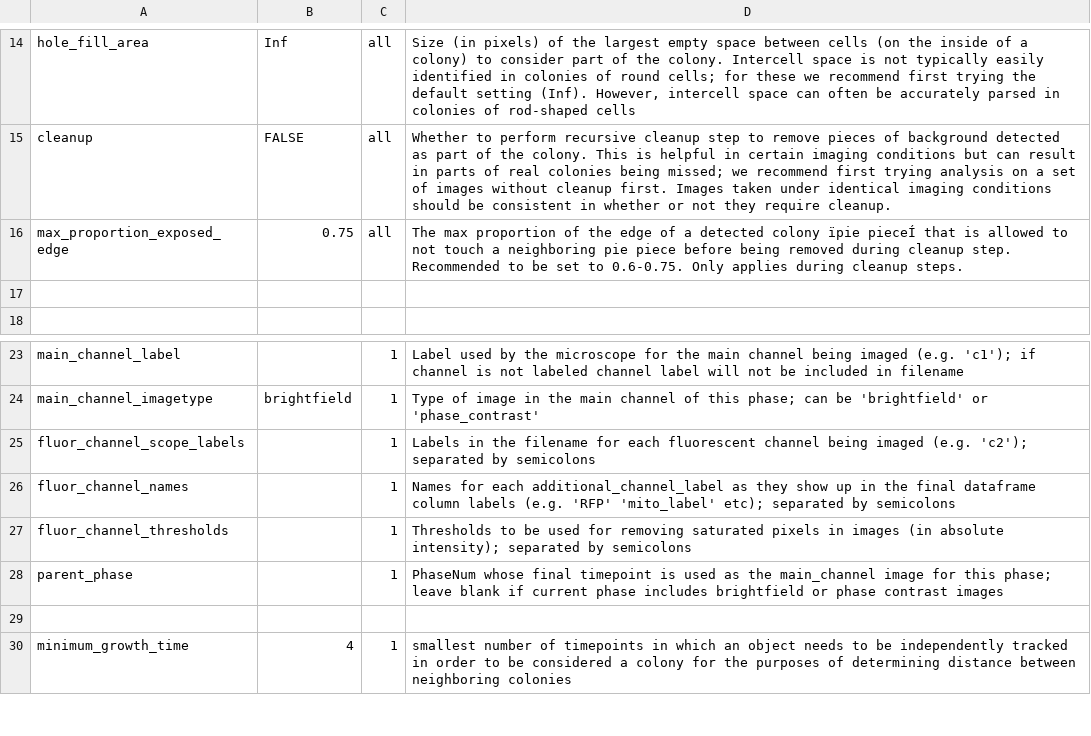
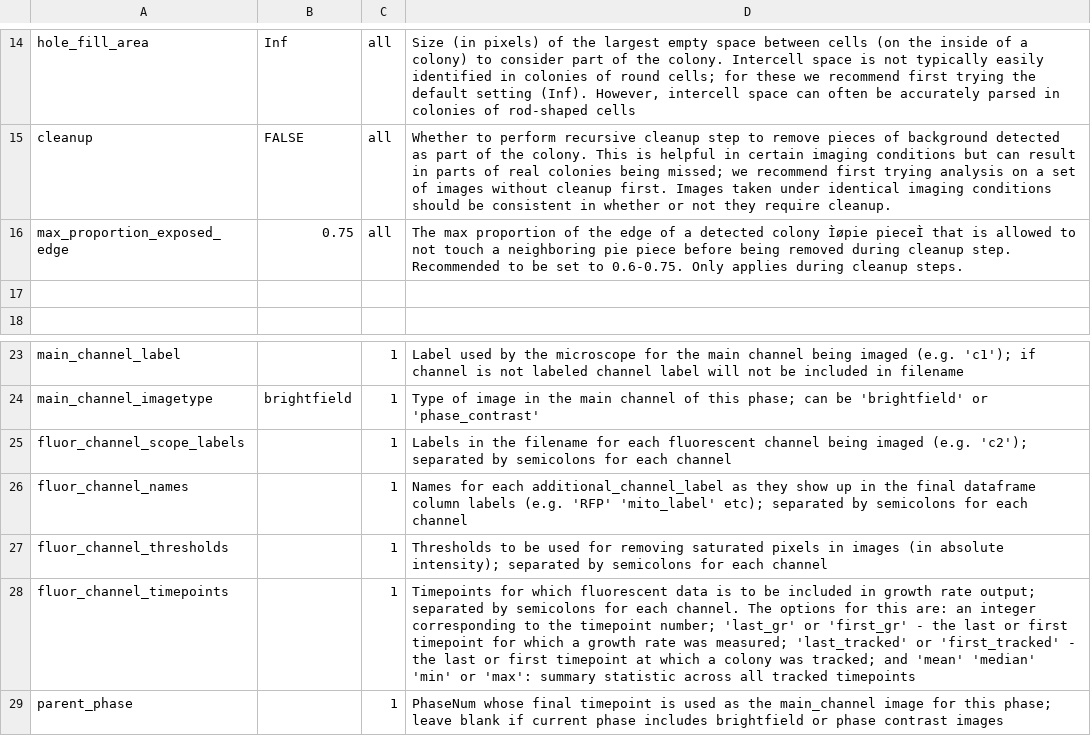
Before and after one commit to Siegallab/PIE, a CSV file: sample_PIE_setup_files/gr_phase_setup.csv, drawn as a sheet; only a part is shown, gaps mark what is left out; the shorter side is filled out with more unchanged rows; the diff names each change by its address in the sheet, - before the commit and + after, or states it on an @@ line.

```diff
--- a/sample_PIE_setup_files/gr_phase_setup.csv
+++ b/sample_PIE_setup_files/gr_phase_setup.csv
-D16: …detected colony ïpie pieceÍ that is…
+D16: …detected colony Ìøpie pieceÌ that is…
-D25: …by semicolons
+D25: …by semicolons for each channel
-D26: …by semicolons
+D26: …by semicolons for each channel
-D27: …by semicolons
+D27: …by semicolons for each channel
+row 28: fluor_channel_timepoints |  | 1 | Timepoints for which fluorescent data is to be included in growth rate output; separated by semicolons for each channel. The options for this are: an integer corresponding to the timepoint number; 'last_gr' or 'first_gr' - the last or first timepoint for which a growth rate was measured; 'last_tracked' or 'first_tracked' - the last or first timepoint at which a colony was tracked; and 'mean' 'median' 'min' or 'max': summary statistic across all tracked timepoints
```
Also changed, not shown: sample_PIE_setup_files/two_phase_setup.csv, 7 other files.
